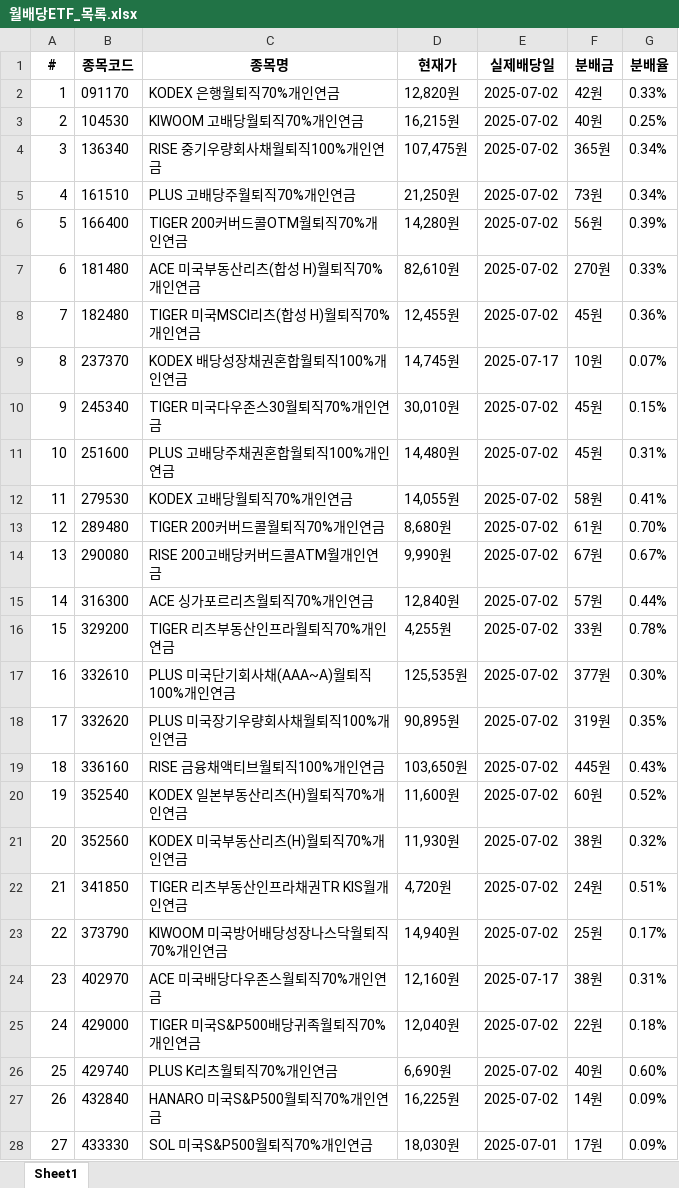
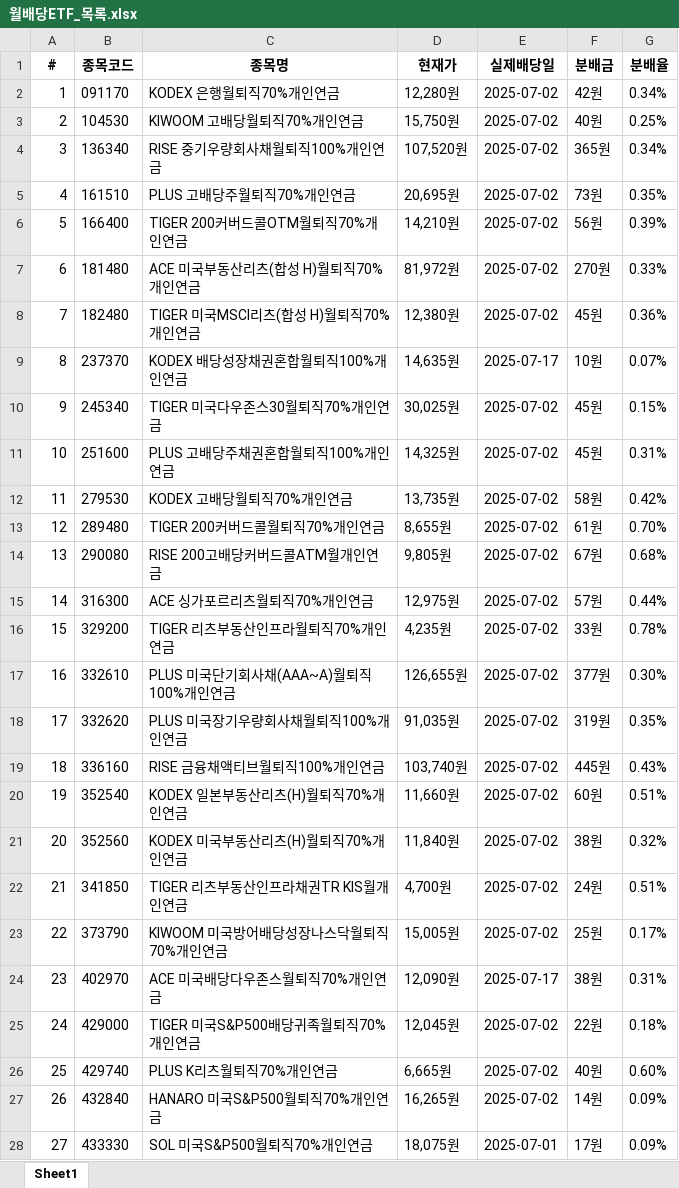
Before and after one commit to aceofmath/my-python, an Excel workbook: 월배당ETF_목록.xlsx, sheet Sheet1, drawn as a sheet; only a part is shown; values as stored, in another font and other column widths than the file's, no borders; the diff covers the shown part only; the diff names each change by its address in the sheet, - before the commit and + after, or states it on an @@ line.

```diff
--- a/월배당ETF_목록.xlsx (sheet Sheet1)
+++ b/월배당ETF_목록.xlsx (sheet Sheet1)
-D2 (현재가): 12,820원
+D2 (현재가): 12,280원
-G2 (분배율): 0.33%
+G2 (분배율): 0.34%
-D3 (현재가): 16,215원
+D3 (현재가): 15,750원
-D4 (현재가): 107,475원
+D4 (현재가): 107,520원
-D5 (현재가): 21,250원
+D5 (현재가): 20,695원
-G5 (분배율): 0.34%
+G5 (분배율): 0.35%
-D6 (현재가): 14,280원
+D6 (현재가): 14,210원
-D7 (현재가): 82,610원
+D7 (현재가): 81,972원
-D8 (현재가): 12,455원
+D8 (현재가): 12,380원
-D9 (현재가): 14,745원
+D9 (현재가): 14,635원
-D10 (현재가): 30,010원
+D10 (현재가): 30,025원
-D11 (현재가): 14,480원
+D11 (현재가): 14,325원
-D12 (현재가): 14,055원
+D12 (현재가): 13,735원
-G12 (분배율): 0.41%
+G12 (분배율): 0.42%
-D13 (현재가): 8,680원
+D13 (현재가): 8,655원
-D14 (현재가): 9,990원
+D14 (현재가): 9,805원
-G14 (분배율): 0.67%
+G14 (분배율): 0.68%
-D15 (현재가): 12,840원
+D15 (현재가): 12,975원
-D16 (현재가): 4,255원
+D16 (현재가): 4,235원
-D17 (현재가): 125,535원
+D17 (현재가): 126,655원
-D18 (현재가): 90,895원
+D18 (현재가): 91,035원
-D19 (현재가): 103,650원
+D19 (현재가): 103,740원
-D20 (현재가): 11,600원
+D20 (현재가): 11,660원
-G20 (분배율): 0.52%
+G20 (분배율): 0.51%
-D21 (현재가): 11,930원
+D21 (현재가): 11,840원
-D22 (현재가): 4,720원
+D22 (현재가): 4,700원
-D23 (현재가): 14,940원
+D23 (현재가): 15,005원
-D24 (현재가): 12,160원
+D24 (현재가): 12,090원
-D25 (현재가): 12,040원
+D25 (현재가): 12,045원
-D26 (현재가): 6,690원
+D26 (현재가): 6,665원
-D27 (현재가): 16,225원
+D27 (현재가): 16,265원
-D28 (현재가): 18,030원
+D28 (현재가): 18,075원
```
Also changed, not shown: 2 added rows, 135 edited cells and row numbers in column A elsewhere in this sheet, 27 other files.
